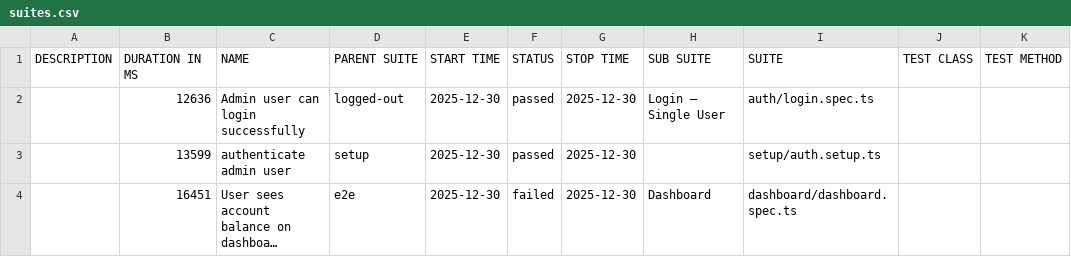
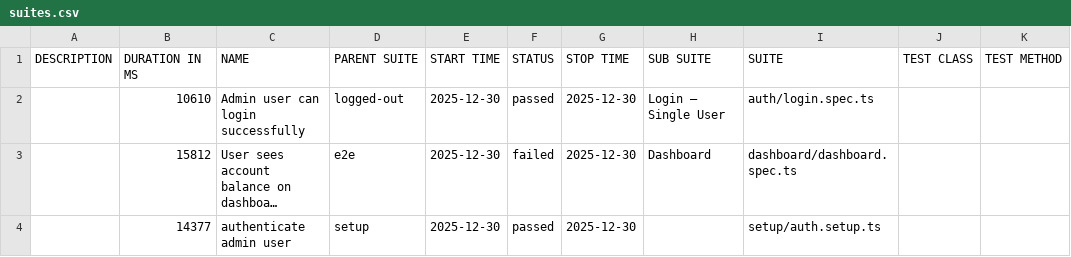
Before and after one commit to bbt-pareshk/autopilotqa_playwright, a CSV file: data/suites.csv, drawn as a sheet; long unchanged cells end in …; removed rows and columns are numbered as before the commit, all else as after; the diff names each change by its address in the sheet, - before the commit and + after, or states it on an @@ line.

```diff
--- a/data/suites.csv
+++ b/data/suites.csv
-B2 (DURATION IN MS): 12636
+B2 (DURATION IN MS): 10610
-row 3:  | 13599 | authenticate admin user | setup | 2025-12-30 | passed | 2025-12-30 |  | setup/auth.setup.ts
-B3 (DURATION IN MS): 16451
+B3 (DURATION IN MS): 15812
+row 4:  | 14377 | authenticate admin user | setup | 2025-12-30 | passed | 2025-12-30 |  | setup/auth.setup.ts
```
Also changed, not shown: 26 other files.
